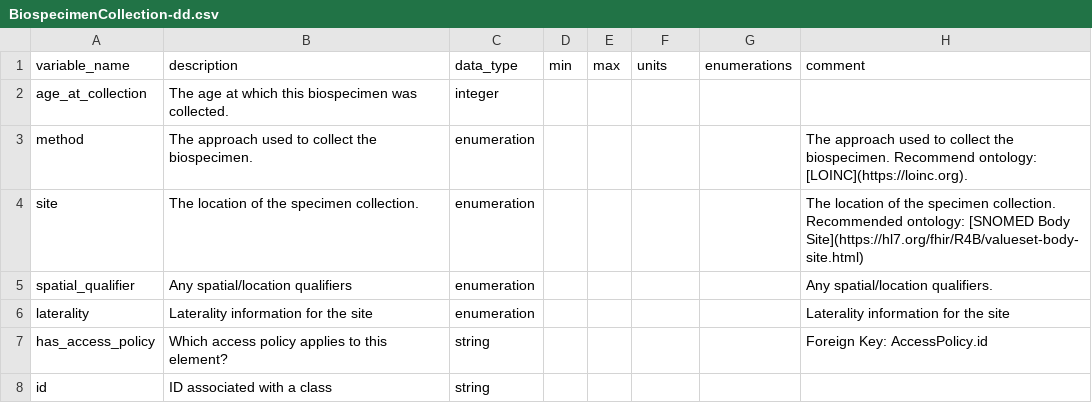
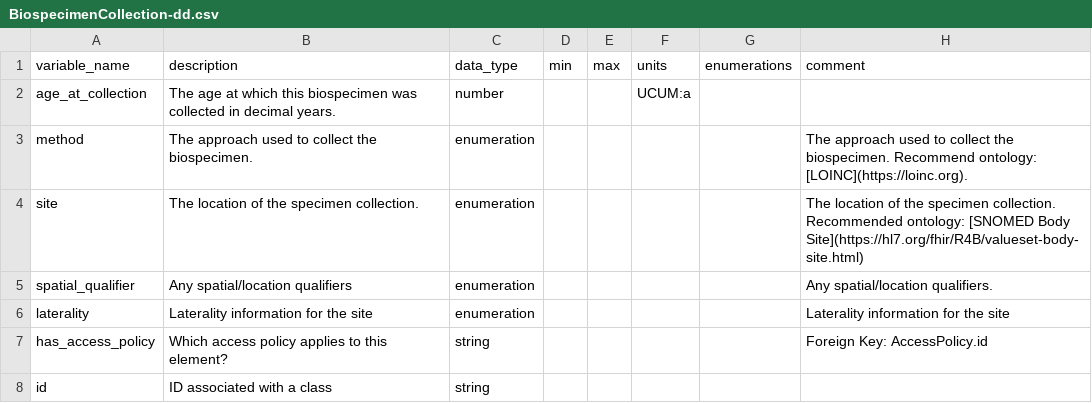
Before and after one commit to anvilproject/acr-harmonized-data-model, a CSV file: project/data-dictionary/BiospecimenCollection-dd.csv, drawn as a sheet.

Commit message:
Updates from previous changes that weren't reflected in the data-dictionary files

```diff
--- a/project/data-dictionary/BiospecimenCollection-dd.csv
+++ b/project/data-dictionary/BiospecimenCollection-dd.csv
@@ -1,3 +1,3 @@
 variable_name,description,data_type,min,max,units,enumerations,comment
-age_at_collection,The age at which this biospecimen was collected.,integer,,,,,
+age_at_collection,The age at which this biospecimen was collected in decimal years.,number,,,UCUM:a,,
 method,The approach used to collect the biospecimen.,enumeration,,,,,The approach used to collect the biospecimen. Recommend ontology: [LOINC](https://loinc.org).
```
Also changed, not shown: project/data-dictionary/AccessPolicy_access_policy_code-dd.csv, project/data-dictionary/Demographics-dd.csv.
